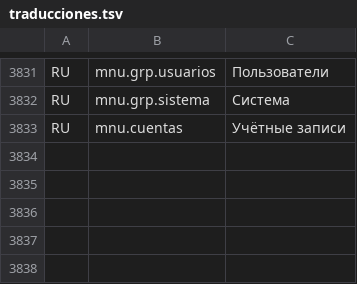
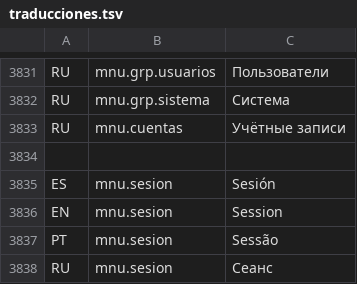
Before and after one commit to valentinamorana/Ingenieria_Software, a TSV file: WardrobeFlow/Servicios/Multiidioma/traducciones.tsv, drawn as a sheet; only a part is shown, gaps mark what is left out; the diff names each change by its address in the sheet, - before the commit and + after, or states it on an @@ line.

Commit message:
refactor: mejoras de auditoria (historial baseline, username unico, no versionar clave, menu Sesion, guardar+rol)
- Historial: baseline en la 1ra modificacion (usuarios sin historial previo) para que el diff tenga 'valor anterior'.
- Username unico considerando archivados (evita choque con UNIQUE).
- Memento ya no guarda el hash de la contrasena (solo datos administrativos).
- Menu de sesion 'Perfil' -> 'Sesion' (evita confusion con 'Perfiles y Permisos').
- ABM: 'Guardar cambios' ahora persiste datos + rol; columna Email mas ancha.
- BLL.Familia.CrearPatente/CrearFamilia marcados [Obsolete] (catalogo fijo / familias retiradas).

```diff
--- a/WardrobeFlow/Servicios/Multiidioma/traducciones.tsv
+++ b/WardrobeFlow/Servicios/Multiidioma/traducciones.tsv
+row 3834: (empty)
+row 3835: ES | mnu.sesion | Sesión
+row 3836: EN | mnu.sesion | Session
+row 3837: PT | mnu.sesion | Sessão
+row 3838: RU | mnu.sesion | Сеанс
```
Also changed, not shown: 5 other files.
